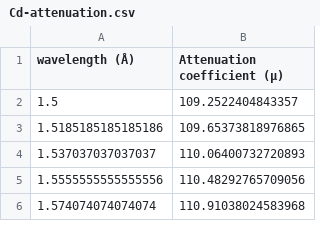
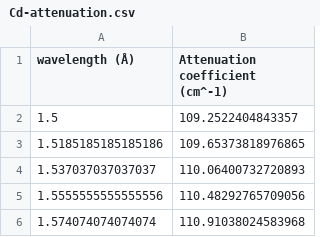
Before and after one commit to neutrons/LiquidsReflectometer, a CSV file: src/lr_reduction/properties/Cd-attenuation.csv, drawn as a sheet; only a part is shown.

Commit message:
Update src/lr_reduction/properties/Cd-attenuation.csv
Co-authored-by: Marie Backman <backmanma@ornl.gov>

```diff
--- a/src/lr_reduction/properties/Cd-attenuation.csv
+++ b/src/lr_reduction/properties/Cd-attenuation.csv
@@ -1,2 +1,2 @@
-wavelength (Å)	Attenuation coefficient (μ)
+wavelength (Å)	Attenuation coefficient (cm^-1)
 1.5	109.2522404843357
```
